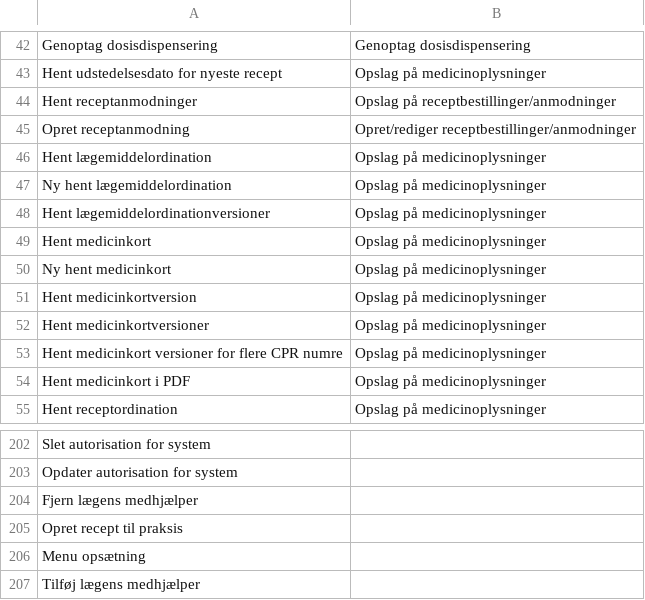
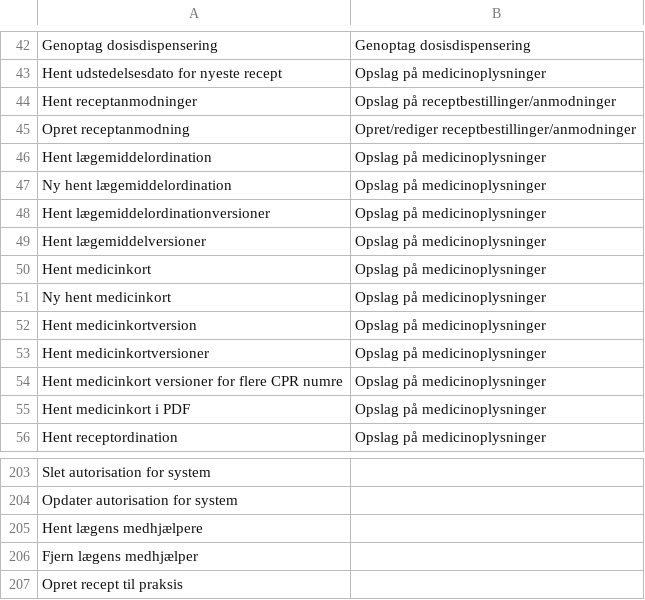
Before and after one commit to trifork/fmk-minlog-categories, a CSV file: src/MinLogActionMap.csv, drawn as a sheet; only a part is shown, gaps mark what is left out; the shorter side is filled out with more unchanged rows.

Commit message:
Manglende minlogninger

```diff
--- a/src/MinLogActionMap.csv
+++ b/src/MinLogActionMap.csv
@@ -48,2 +48,3 @@ Ny hent lægemiddelordination;Opslag på medicinoplysninger
 Hent lægemiddelordinationversioner;Opslag på medicinoplysninger
+Hent lægemiddelversioner;Opslag på medicinoplysninger
 Hent medicinkort;Opslag på medicinoplysninger
@@ -203,2 +204,3 @@ Slet autorisation for system
 Opdater autorisation for system
+Hent lægens medhjælpere
 Fjern lægens medhjælper
```
